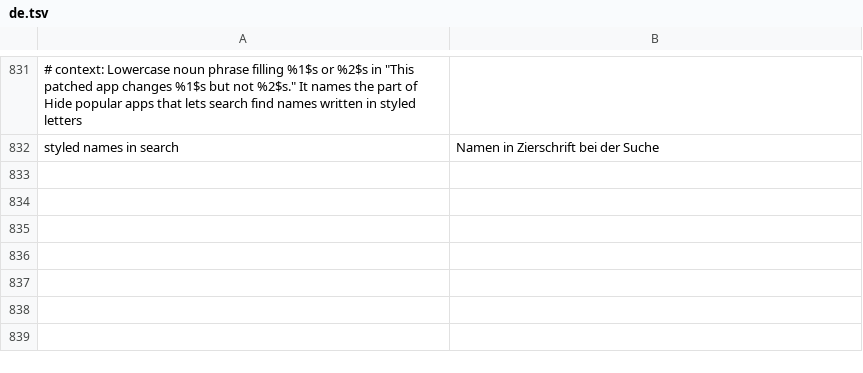
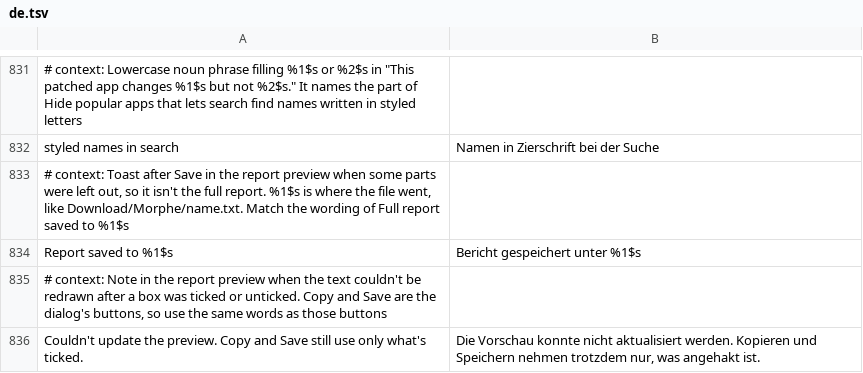
Before and after one commit to SysAdminDoc/HushTelegram, a TSV file: extensions/shared/library/src/main/l10n/de.tsv, drawn as a sheet; only a part is shown, gaps mark what is left out; the diff names each change by its address in the sheet, - before the commit and + after, or states it on an @@ line.

Commit message:
fix(diagnostics): say when the preview can't follow a box
Review of 19aa4f0. A redraw that couldn't start, or whose worker
threw, only logged it, so the text above the boxes still showed a part
the user had just unticked. The note under the boxes now says the
preview couldn't update and that Copy and Save still use only what's
ticked, but only while that choice is the newest and its dialog and
page are still there.

A preview saved with a part left out said "Full report saved to"; it
now says "Report saved to", with its own override field for a bundle,
and the five tables carry the new sentences. The note's character
counts are written in the phone's language's numbers rather than the
JVM default's.

Tests: ReportPreviewTest adds a redraw for a page that went, a redraw
with no free worker (the note shows, Save still leaves the part out),
Save from the row with a box unticked, a cut that would split a
surrogate pair, and the counts under German. The long-report test also
checks the full-report toast, now that Save says two things.

```diff
--- a/extensions/shared/library/src/main/l10n/de.tsv
+++ b/extensions/shared/library/src/main/l10n/de.tsv
+row 833: # context: Toast after Save in the report preview when some parts were left out, so it isn't the full report. %1$s is where the file went, like Download/Morphe/name.txt. Match the wording of Full report saved to %1$s
+row 834: Report saved to %1$s | Bericht gespeichert unter %1$s
+row 835: # context: Note in the report preview when the text couldn't be redrawn after a box was ticked or unticked. Copy and Save are the dialog's buttons, so use the same words as those buttons
+row 836: Couldn't update the preview. Copy and Save still use only what's ticked. | Die Vorschau konnte nicht aktualisiert werden. Kopieren und Speichern nehmen trotzdem nur, was angehakt ist.
```
Also changed, not shown: extensions/shared/library/src/main/l10n/es.tsv, extensions/shared/library/src/main/l10n/in.tsv, 7 other files.
